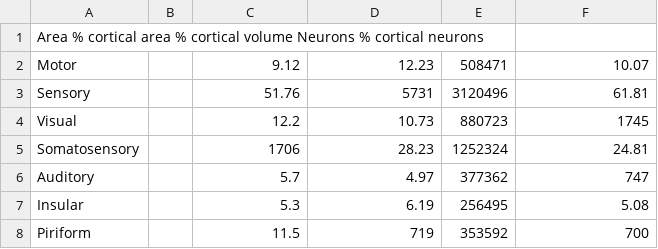
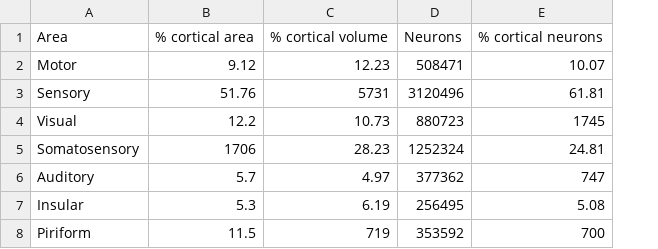
Before and after one commit to r03ert0/comparative-data, a TSV file: 10.3389%2Ffnana.2013.00035_Table1-b.tsv, drawn as a sheet; removed rows and columns are numbered as before the commit, all else as after; the diff names each change by its address in the sheet, - before the commit and + after, or states it on an @@ line.

```diff
--- a/10.3389%2Ffnana.2013.00035_Table1-b.tsv
+++ b/10.3389%2Ffnana.2013.00035_Table1-b.tsv
-column B, empty
-row 1: Area % cortical area % cortical volume Neurons % cortical neurons
+row 1: Area | % cortical area | % cortical volume | Neurons | % cortical neurons
```
Also changed, not shown: 10.1002%2Fcne.24985_Table1.tsv, 10.1002%2Fcne.24985_Table2.tsv, 3 other files.
